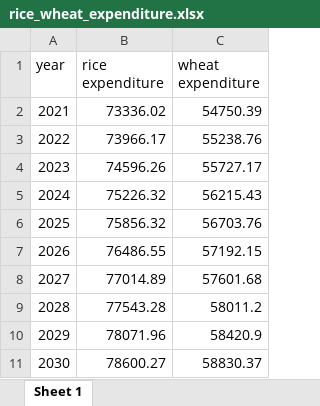
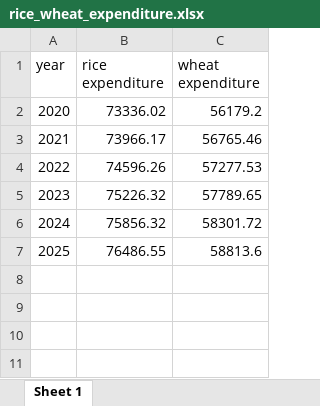
Before and after one commit to arunpalaniappan/fci, an Excel workbook: Data/rice_wheat_expenditure.xlsx, sheet Sheet 1, drawn as a sheet; values as stored, in another font and other column widths than the file's, no borders; the diff names each change by its address in the sheet, - before the commit and + after, or states it on an @@ line.

```diff
--- a/Data/rice_wheat_expenditure.xlsx (sheet Sheet 1)
+++ b/Data/rice_wheat_expenditure.xlsx (sheet Sheet 1)
@@ column A (year) renumbered between rows 2 and 7 @@
-C2 (wheat expenditure): 54750.39
+C2 (wheat expenditure): 56179.2
-C3 (wheat expenditure): 55238.76
+C3 (wheat expenditure): 56765.46
-C4 (wheat expenditure): 55727.17
+C4 (wheat expenditure): 57277.53
-C5 (wheat expenditure): 56215.43
+C5 (wheat expenditure): 57789.65
-C6 (wheat expenditure): 56703.76
+C6 (wheat expenditure): 58301.72
-C7 (wheat expenditure): 57192.15
+C7 (wheat expenditure): 58813.6
-row 8: 2027 | 77014.89 | 57601.68
-row 9: 2028 | 77543.28 | 58011.2
-row 10: 2029 | 78071.96 | 58420.9
-row 11: 2030 | 78600.27 | 58830.37
```
Also changed, not shown: Data/rice_prediction.xlsx, Data/utilisation_ratio_state_wise_2010_2019.xlsx, 15 other files.
